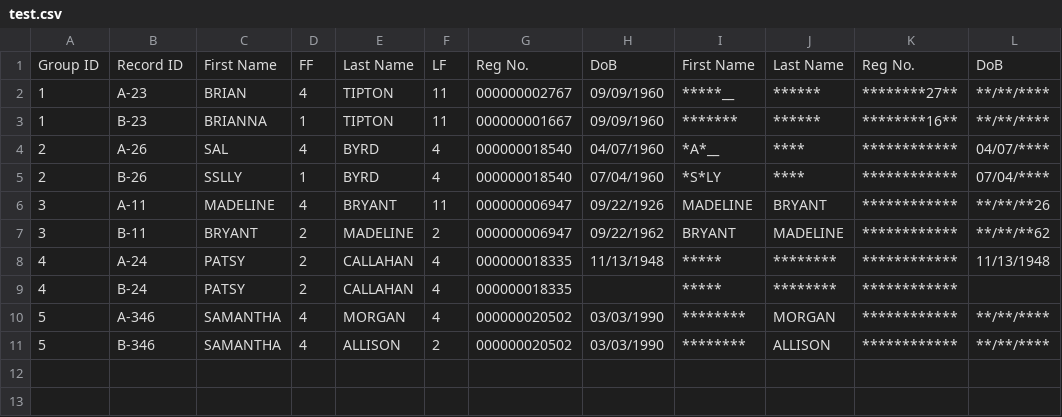
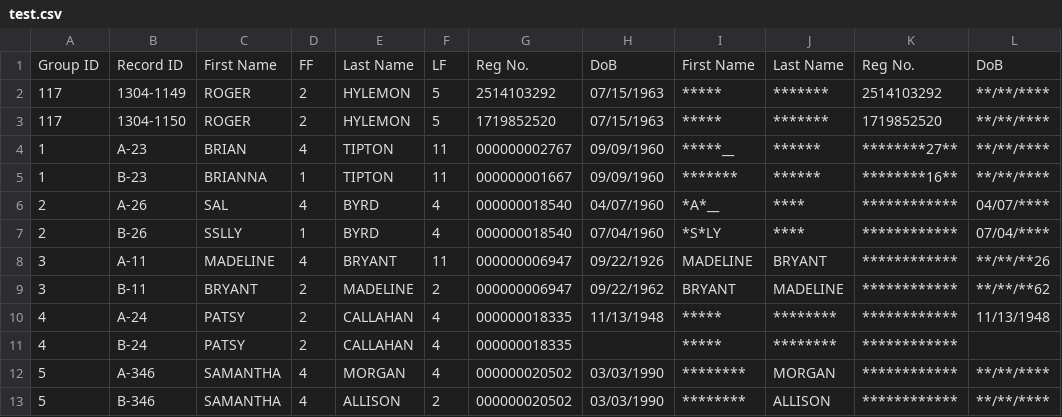
Before and after one commit to hwangtamu/userstudy, a CSV file: public/data/test.csv, drawn as a sheet.

Commit message:
added new sampled data

```diff
--- a/public/data/test.csv
+++ b/public/data/test.csv
@@ -1,2 +1,4 @@
 Group ID,Record ID,First Name,FF,Last Name,LF,Reg No.,DoB,First Name,Last Name,Reg No.,DoB
+117,1304-1149,ROGER,2,HYLEMON,5,2514103292,07/15/1963,*****,*******,2514103292,**/**/****
+117,1304-1150,ROGER,2,HYLEMON,5,1719852520,07/15/1963,*****,*******,1719852520,**/**/****
 1,A-23,BRIAN,4,TIPTON,11,000000002767,09/09/1960,*****__,******,********27**,**/**/****
```
Also changed, not shown: 19 other files.
